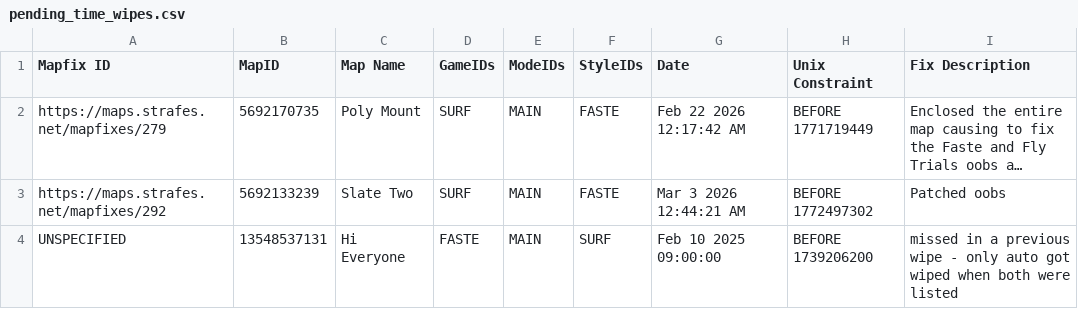
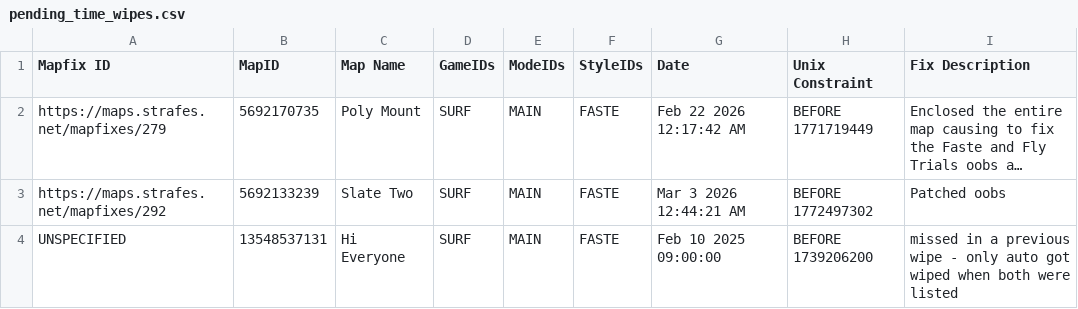
Before and after one commit to StrafesNET/map-tracking, a CSV file: pending_time_wipes.csv, drawn as a sheet; long unchanged cells end in …; the diff names each change by its address in the sheet, - before the commit and + after, or states it on an @@ line.

Commit message:
fix columns

```diff
--- a/pending_time_wipes.csv
+++ b/pending_time_wipes.csv
-D4 (GameIDs): FASTE
+D4 (GameIDs): SURF
-F4 (StyleIDs): SURF
+F4 (StyleIDs): FASTE
```
